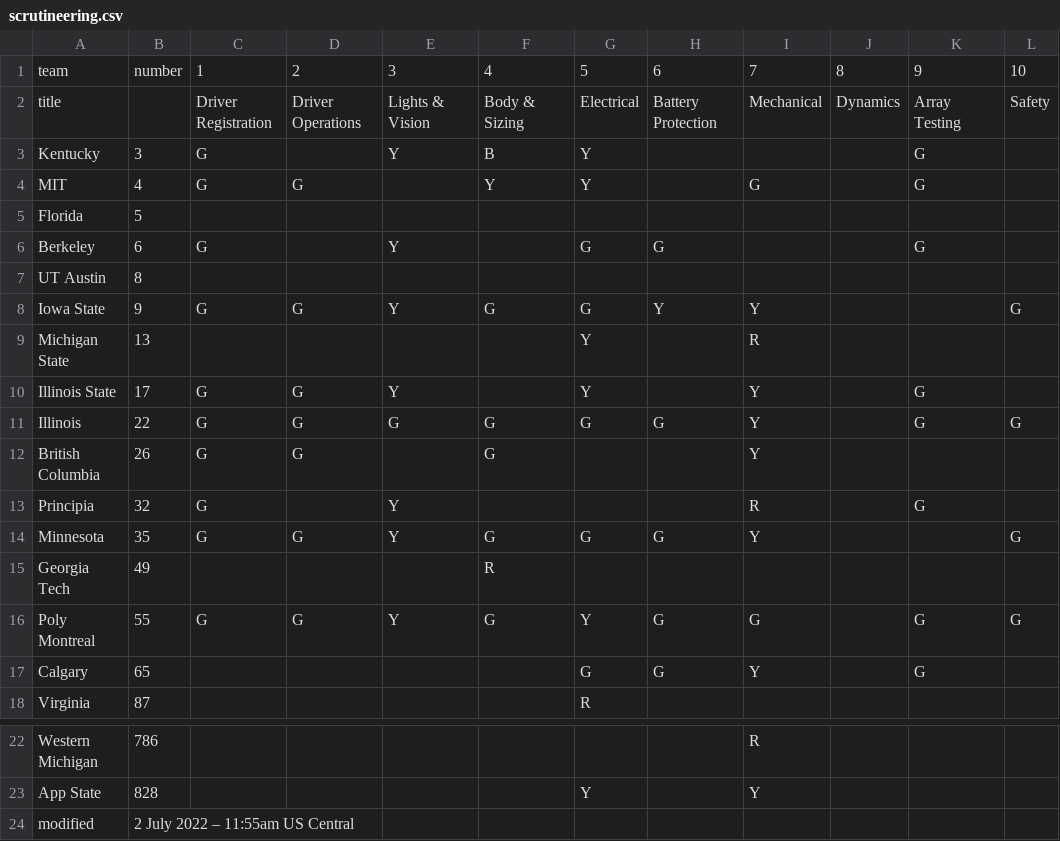
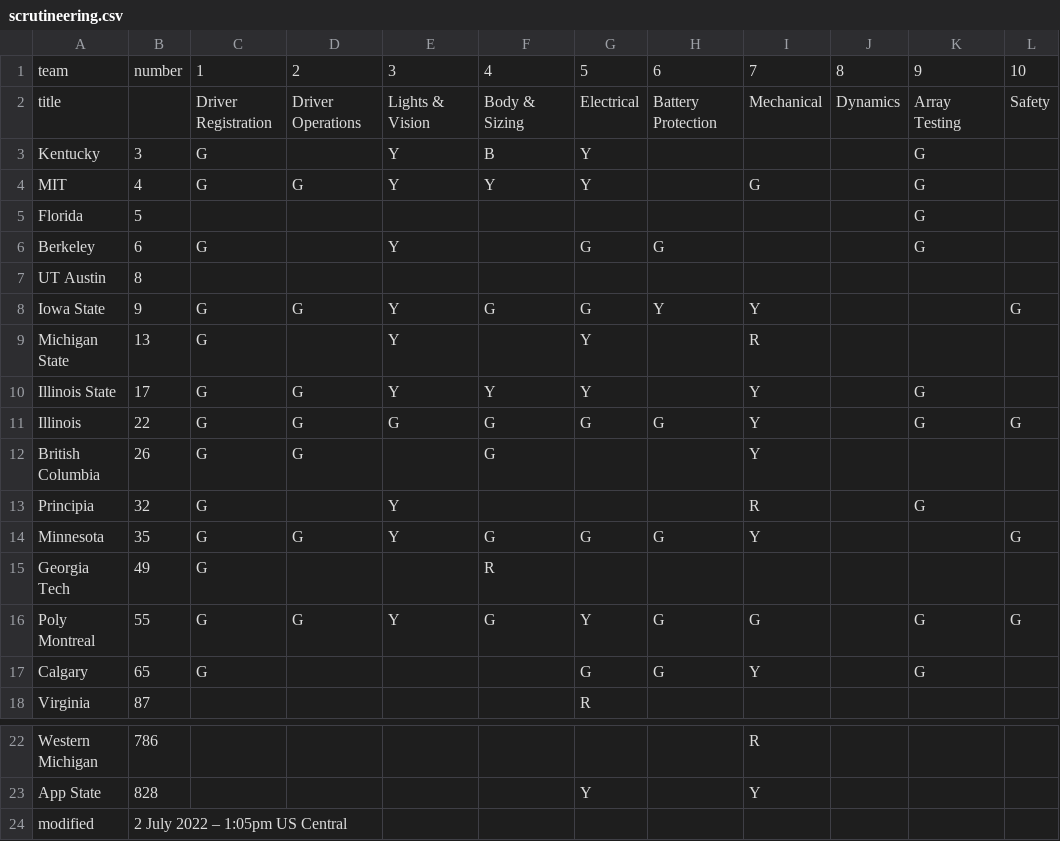
Before and after one commit to jtmullen/asc-fsgp-2022-results, a CSV file: _data/scrutineering.csv, drawn as a sheet; only a part is shown, gaps mark what is left out; the diff names each change by its address in the sheet, - before the commit and + after, or states it on an @@ line.

Commit message:
1pm update

```diff
--- a/_data/scrutineering.csv
+++ b/_data/scrutineering.csv
-E4: (empty)
+E4: Y
-K5: (empty)
+K5: G
-C9: (empty)
+C9: G
-E9: (empty)
+E9: Y
-F10: (empty)
+F10: Y
-C15: (empty)
+C15: G
-C17: (empty)
+C17: G
-B24: 2 July 2022 – 11:55am US Central
+B24: 2 July 2022 – 1:05pm US Central
```
